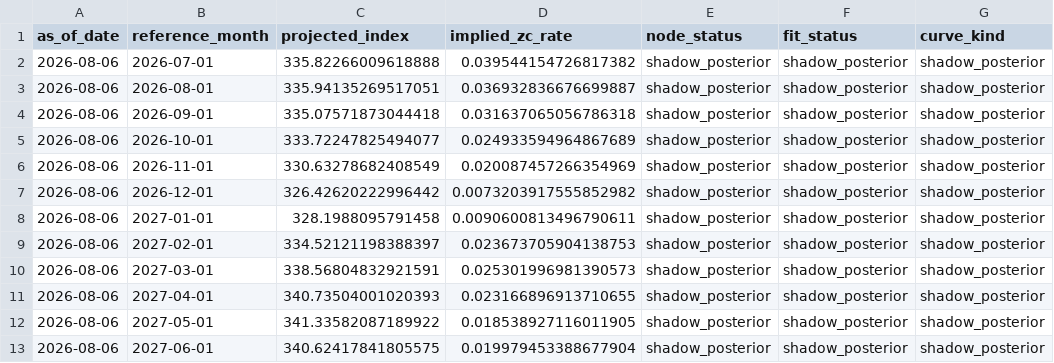
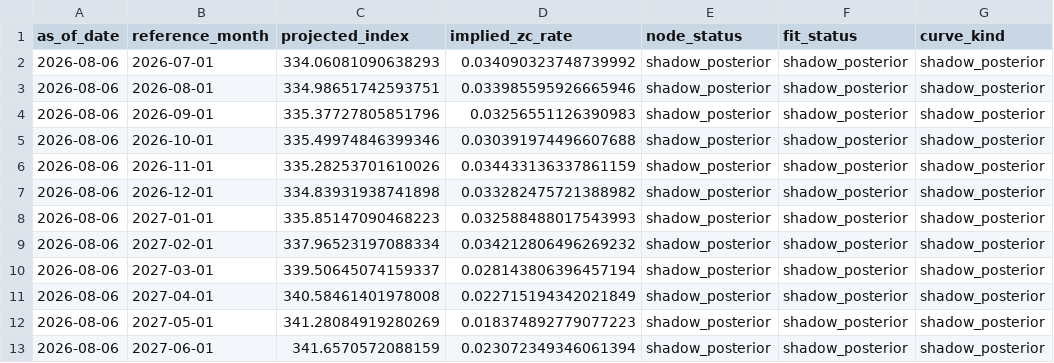
Before and after one commit to greenwoodmark/inflation_uk, a CSV file: data/cpurnsa_snapshots/2026-08-06.csv, drawn as a sheet; only a part is shown; the diff names each change by its address in the sheet, - before the commit and + after, or states it on an @@ line.

Commit message:
all dates now

```diff
--- a/data/cpurnsa_snapshots/2026-08-06.csv
+++ b/data/cpurnsa_snapshots/2026-08-06.csv
-C2 (projected_index): 335.82266009618888
+C2 (projected_index): 334.06081090638293
-D2 (implied_zc_rate): 0.039544154726817382
+D2 (implied_zc_rate): 0.034090323748739992
-C3 (projected_index): 335.94135269517051
+C3 (projected_index): 334.98651742593751
-D3 (implied_zc_rate): 0.036932836676699887
+D3 (implied_zc_rate): 0.033985595926665946
-C4 (projected_index): 335.07571873044418
+C4 (projected_index): 335.37727805851796
-D4 (implied_zc_rate): 0.031637065056786318
+D4 (implied_zc_rate): 0.03256551126390983
-C5 (projected_index): 333.72247825494077
+C5 (projected_index): 335.49974846399346
-D5 (implied_zc_rate): 0.024933594964867689
+D5 (implied_zc_rate): 0.030391974496607688
-C6 (projected_index): 330.63278682408549
+C6 (projected_index): 335.28253701610026
-D6 (implied_zc_rate): 0.020087457266354969
+D6 (implied_zc_rate): 0.034433136337861159
-C7 (projected_index): 326.42620222996442
+C7 (projected_index): 334.83931938741898
-D7 (implied_zc_rate): 0.0073203917555852982
+D7 (implied_zc_rate): 0.033282475721388982
-C8 (projected_index): 328.1988095791458
+C8 (projected_index): 335.85147090468223
-D8 (implied_zc_rate): 0.0090600813496790611
+D8 (implied_zc_rate): 0.032588488017543993
-C9 (projected_index): 334.52121198388397
+C9 (projected_index): 337.96523197088334
-D9 (implied_zc_rate): 0.023673705904138753
+D9 (implied_zc_rate): 0.034212806496269232
-C10 (projected_index): 338.56804832921591
+C10 (projected_index): 339.50645074159337
-D10 (implied_zc_rate): 0.025301996981390573
+D10 (implied_zc_rate): 0.028143806396457194
-C11 (projected_index): 340.73504001020393
+C11 (projected_index): 340.58461401978008
-D11 (implied_zc_rate): 0.023166896913710655
+D11 (implied_zc_rate): 0.022715194342021849
-C12 (projected_index): 341.33582087189922
+C12 (projected_index): 341.28084919280269
-D12 (implied_zc_rate): 0.018538927116011905
+D12 (implied_zc_rate): 0.018374892779077223
-C13 (projected_index): 340.62417841805575
+C13 (projected_index): 341.6570572088159
-D13 (implied_zc_rate): 0.019979453388677904
+D13 (implied_zc_rate): 0.023072349346061394
```
Also changed, not shown: data/cpurnsa_snapshots/2026-08-07.csv, 39 other files.
